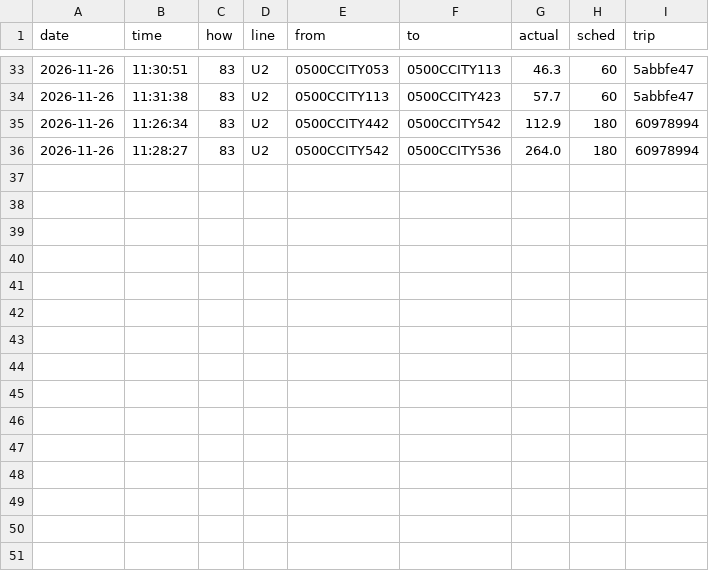
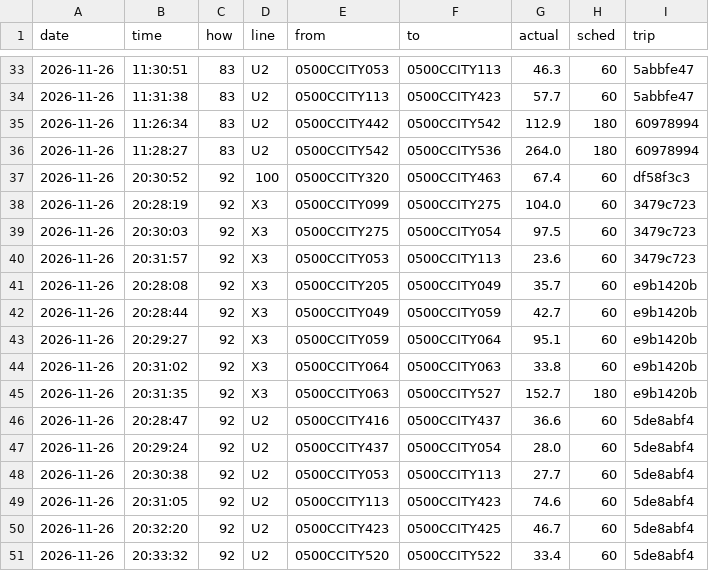
Before and after one commit to maxwilliamfoster-sys/the-route, a CSV file: crossings/2026-11-26.csv, drawn as a sheet; only a part is shown, gaps mark what is left out.

```diff
--- a/crossings/2026-11-26.csv
+++ b/crossings/2026-11-26.csv
@@ -36 +36,16 @@ date,time,how,line,from,to,actual,sched,trip
 2026-11-26,11:28:27,83,U2,0500CCITY542,0500CCITY536,264.0,180,60978994
+2026-11-26,20:30:52,92,100,0500CCITY320,0500CCITY463,67.4,60,df58f3c3
+2026-11-26,20:28:19,92,X3,0500CCITY099,0500CCITY275,104.0,60,3479c723
+2026-11-26,20:30:03,92,X3,0500CCITY275,0500CCITY054,97.5,60,3479c723
+2026-11-26,20:31:57,92,X3,0500CCITY053,0500CCITY113,23.6,60,3479c723
+2026-11-26,20:28:08,92,X3,0500CCITY205,0500CCITY049,35.7,60,e9b1420b
+2026-11-26,20:28:44,92,X3,0500CCITY049,0500CCITY059,42.7,60,e9b1420b
+2026-11-26,20:29:27,92,X3,0500CCITY059,0500CCITY064,95.1,60,e9b1420b
+2026-11-26,20:31:02,92,X3,0500CCITY064,0500CCITY063,33.8,60,e9b1420b
+2026-11-26,20:31:35,92,X3,0500CCITY063,0500CCITY527,152.7,180,e9b1420b
+2026-11-26,20:28:47,92,U2,0500CCITY416,0500CCITY437,36.6,60,5de8abf4
+2026-11-26,20:29:24,92,U2,0500CCITY437,0500CCITY054,28.0,60,5de8abf4
+2026-11-26,20:30:38,92,U2,0500CCITY053,0500CCITY113,27.7,60,5de8abf4
+2026-11-26,20:31:05,92,U2,0500CCITY113,0500CCITY423,74.6,60,5de8abf4
+2026-11-26,20:32:20,92,U2,0500CCITY423,0500CCITY425,46.7,60,5de8abf4
+2026-11-26,20:33:32,92,U2,0500CCITY520,0500CCITY522,33.4,60,5de8abf4
```
Also changed, not shown: 1 other file.
